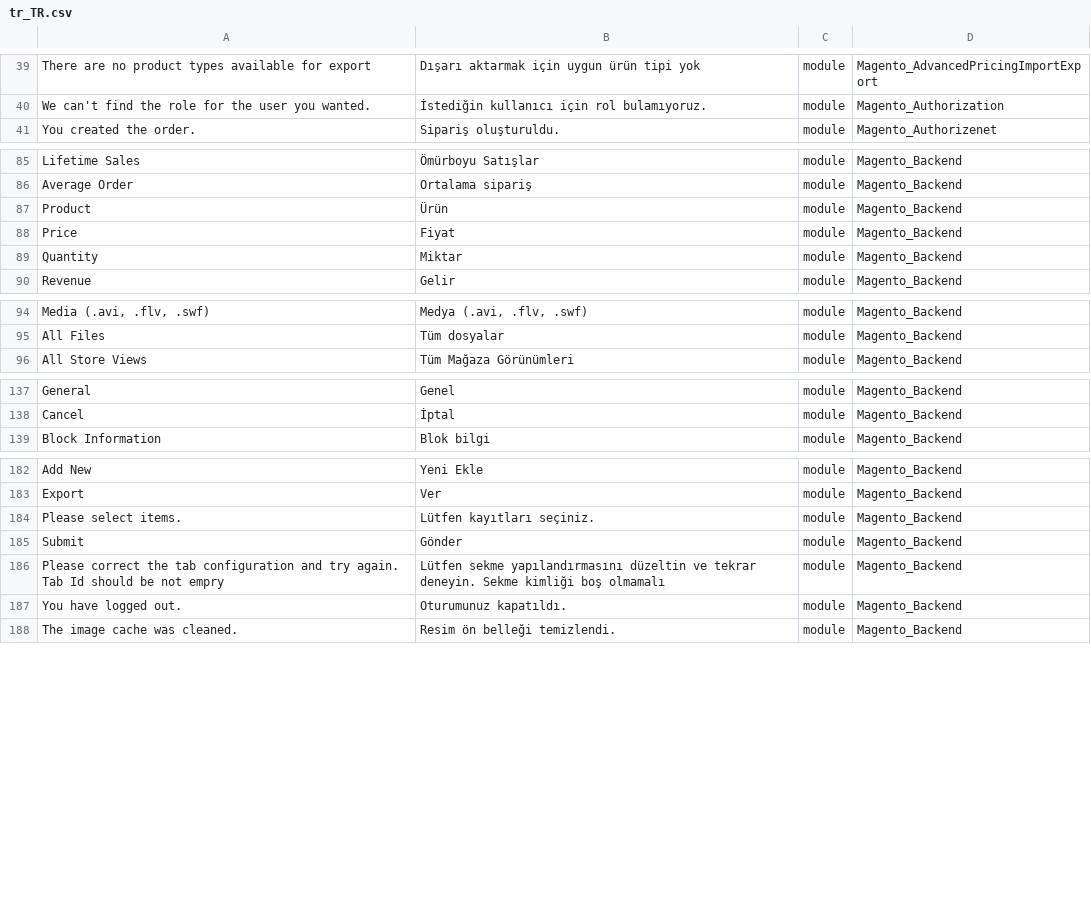
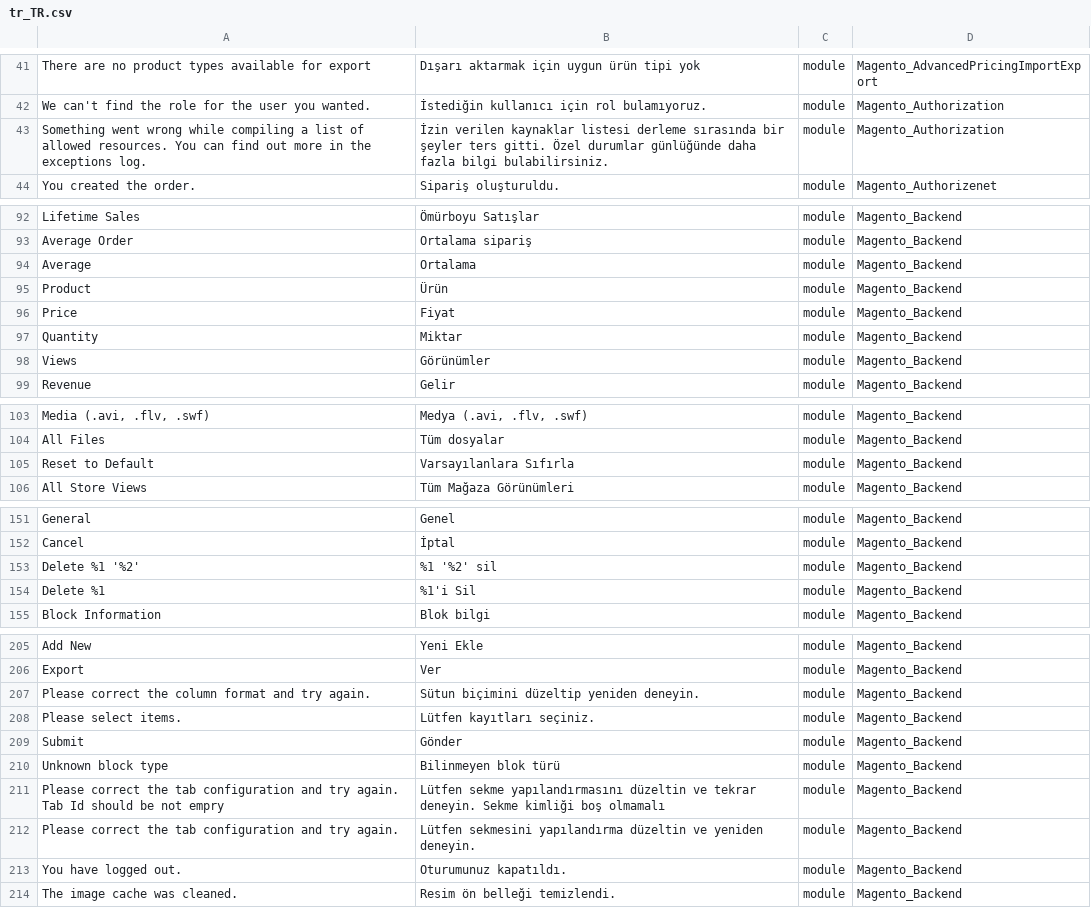
Before and after one commit to Magento2Translations/language_tr_tr, a CSV file: tr_TR.csv, drawn as a sheet; only a part is shown, gaps mark what is left out; the diff covers the shown part only; the diff names each change by its address in the sheet, - before the commit and + after, or states it on an @@ line.

```diff
--- a/tr_TR.csv
+++ b/tr_TR.csv
+row 43: Something went wrong while compiling a list of allowed resources. You can find out more in the exceptions log. | İzin verilen kaynaklar listesi derleme sırasında bir şeyler ters gitti. Özel durumlar günlüğünde daha fazla bilgi bulabilirsiniz. | module | Magento_Authorization
+row 94: Average | Ortalama | module | Magento_Backend
+row 98: Views | Görünümler | module | Magento_Backend
+row 105: Reset to Default | Varsayılanlara Sıfırla | module | Magento_Backend
+row 153: Delete %1 '%2' | %1 '%2' sil | module | Magento_Backend
+row 154: Delete %1 | %1'i Sil | module | Magento_Backend
+row 207: Please correct the column format and try again. | Sütun biçimini düzeltip yeniden deneyin. | module | Magento_Backend
+row 210: Unknown block type | Bilinmeyen blok türü | module | Magento_Backend
+row 212: Please correct the tab configuration and try again. | Lütfen sekmesini yapılandırma düzeltin ve yeniden deneyin. | module | Magento_Backend
```
Also changed, not shown: 20 added rows elsewhere in this file, 1 other file.
